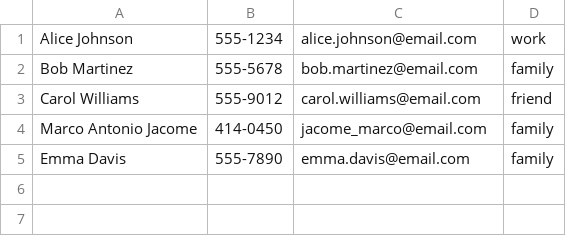
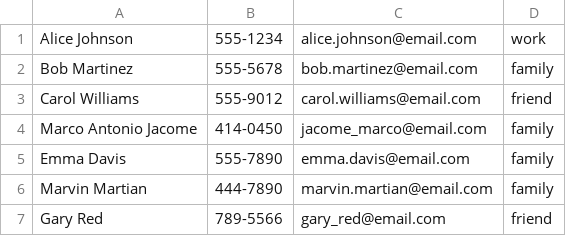
Before and after one commit to marco-jacome/100_Days_of_Python_Projects, a CSV file: Special Project 1 - Phonebook Manager/data.csv, drawn as a sheet; the diff names each change by its address in the sheet, - before the commit and + after, or states it on an @@ line.

Commit message:
Minor changes made to files, minor improvemnts for delete contact and constructor in file manager class.

```diff
--- a/Special Project 1 - Phonebook Manager/data.csv
+++ b/Special Project 1 - Phonebook Manager/data.csv
+row 6: Marvin Martian | 444-7890 | marvin.martian@email.com | family
+row 7: Gary Red | 789-5566 | gary_red@email.com | friend
```
Also changed, not shown: 1 other file.
